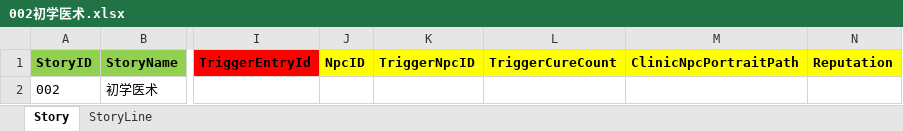
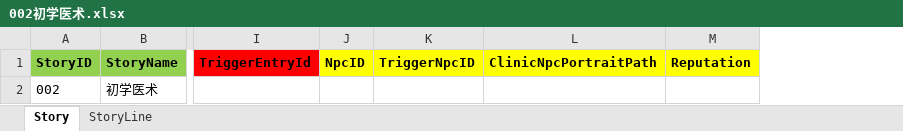
Before and after one commit to lqc19891229/Doctor, an Excel workbook: DataTables/DetailText/剧情/002初学医术.xlsx, sheet Story, drawn as a sheet; only a part is shown, gaps mark what is left out; values as stored, in another font and other column widths than the file's, no borders; the diff names each change by its address in the sheet, - before the commit and + after, or states it on an @@ line.

```diff
--- a/DataTables/DetailText/剧情/002初学医术.xlsx (sheet Story)
+++ b/DataTables/DetailText/剧情/002初学医术.xlsx (sheet Story)
-column L (TriggerCureCount), empty
```
Also changed, not shown: DataTables/Data.xlsx, DataTables/DetailText/剧情/001落榜.xlsx, 14 other files.
